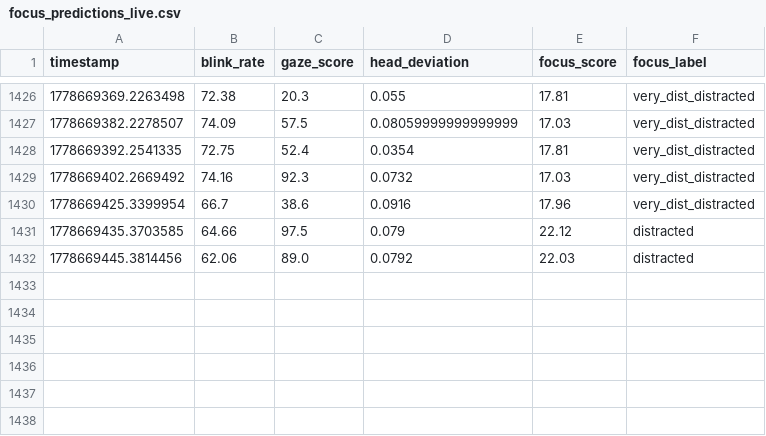
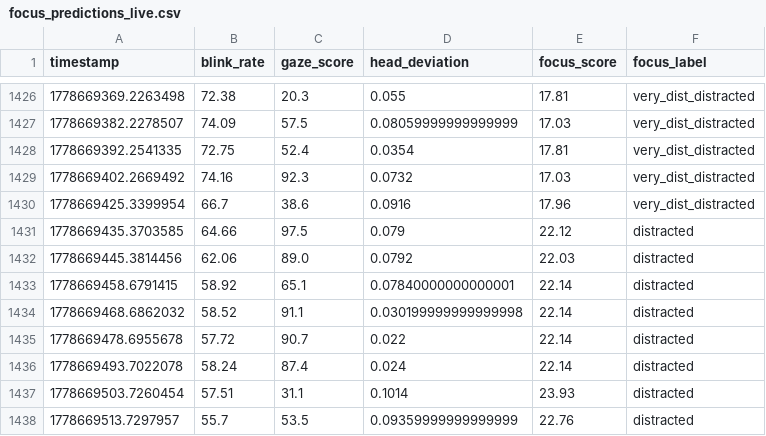
Before and after one commit to Dalmas-Omukaga/sync-flow, a CSV file: data/live/focus_predictions_live.csv, drawn as a sheet; only a part is shown, gaps mark what is left out; the diff names each change by its address in the sheet, - before the commit and + after, or states it on an @@ line.

Commit message:
sync: 1778669528

```diff
--- a/data/live/focus_predictions_live.csv
+++ b/data/live/focus_predictions_live.csv
+row 1433: 1778669458.6791415 | 58.92 | 65.1 | 0.07840000000000001 | 22.14 | distracted
+row 1434: 1778669468.6862032 | 58.52 | 91.1 | 0.030199999999999998 | 22.14 | distracted
+row 1435: 1778669478.6955678 | 57.72 | 90.7 | 0.022 | 22.14 | distracted
+row 1436: 1778669493.7022078 | 58.24 | 87.4 | 0.024 | 22.14 | distracted
+row 1437: 1778669503.7260454 | 57.51 | 31.1 | 0.1014 | 23.93 | distracted
+row 1438: 1778669513.7297957 | 55.7 | 53.5 | 0.09359999999999999 | 22.76 | distracted
```
